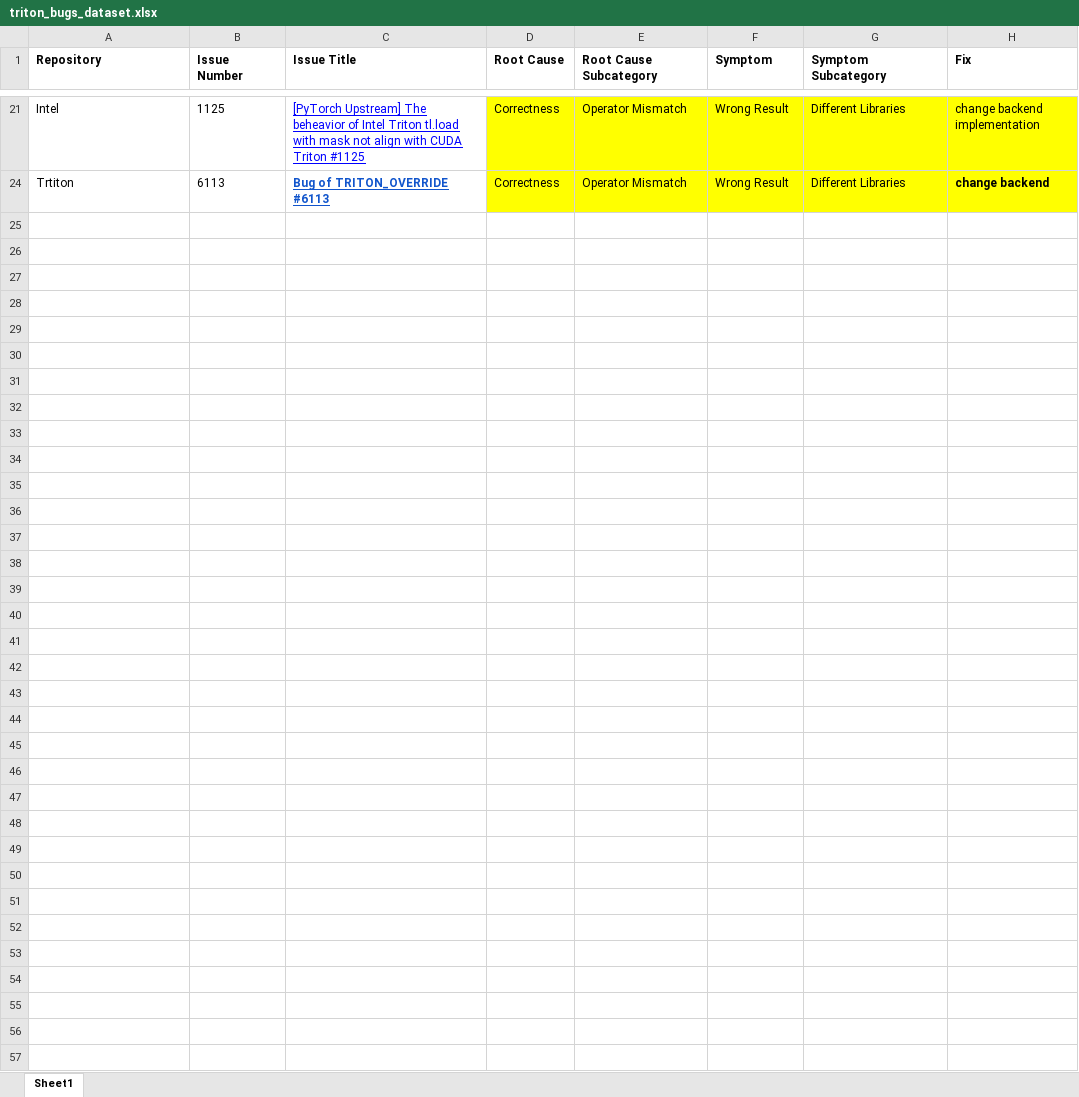
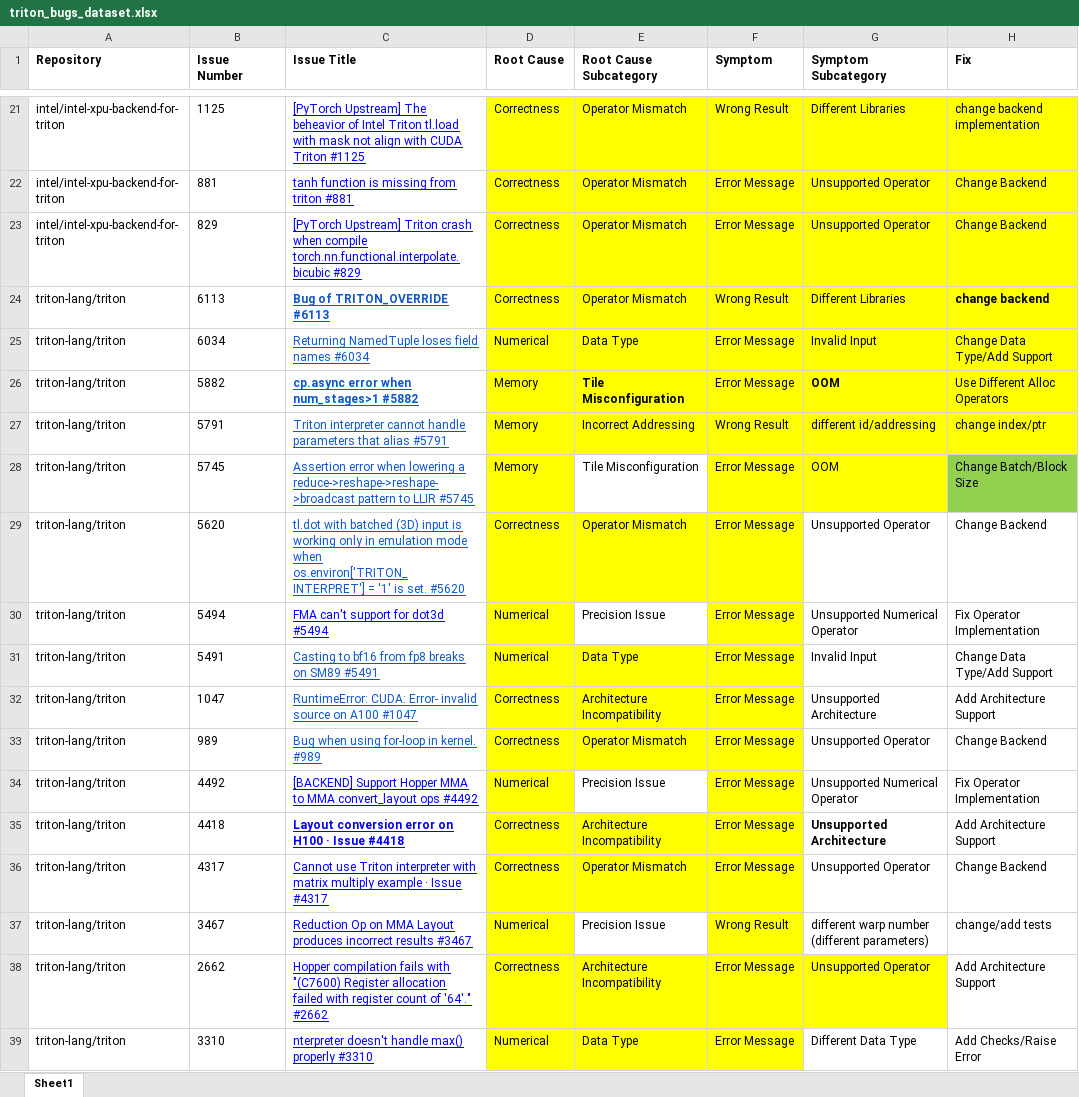
Before and after one commit to anonymous-tritonbug/anonymous-tritonbug.github.io, an Excel workbook: static/triton_bugs_dataset.xlsx, sheet Sheet1, drawn as a sheet; only a part is shown, gaps mark what is left out; values as stored, in another font and other column widths than the file's, no borders; the diff covers the shown part only; the diff names each change by its address in the sheet, - before the commit and + after, or states it on an @@ line.

Commit message:
Added Hyperlink to Issue title

```diff
--- a/static/triton_bugs_dataset.xlsx (sheet Sheet1)
+++ b/static/triton_bugs_dataset.xlsx (sheet Sheet1)
-A21 (Repository): Intel
+A21 (Repository): intel/intel-xpu-backend-for-triton
+row 22: intel/intel-xpu-backend-for-triton | 881 | tanh function is missing from triton #881 | Correctness | Operator Mismatch | Error Message | Unsupported Operator | Change Backend
+row 23: intel/intel-xpu-backend-for-triton | 829 | [PyTorch Upstream] Triton crash when compile torch.nn.functional.interpolate.bicubic #829 | Correctness | Operator Mismatch | Error Message | Unsupported Operator | Change Backend
-A24 (Repository): Trtiton
+A24 (Repository): triton-lang/triton
+row 25: triton-lang/triton | 6034 | Returning NamedTuple loses field names #6034 | Numerical | Data Type | Error Message | Invalid Input | Change Data Type/Add Support
+row 26: triton-lang/triton | 5882 | cp.async error when num_stages>1 #5882 | Memory | Tile Misconfiguration | Error Message | OOM | Use Different Alloc Operators
+row 27: triton-lang/triton | 5791 | Triton interpreter cannot handle parameters that alias #5791 | Memory | Incorrect Addressing | Wrong Result | different id/addressing | change index/ptr
+row 28: triton-lang/triton | 5745 | Assertion error when lowering a reduce->reshape->reshape->broadcast pattern to LLIR #5745 | Memory | Tile Misconfiguration | Error Message | OOM | Change Batch/Block Size
+row 29: triton-lang/triton | 5620 | tl.dot with batched (3D) input is working only in emulation mode when os.environ['TRITON_INTERPRET'] = '1' is set. #5620 | Correctness | Operator Mismatch | Error Message | Unsupported Operator | Change Backend
+row 30: triton-lang/triton | 5494 | FMA can't support for dot3d #5494 | Numerical | Precision Issue | Error Message | Unsupported Numerical Operator | Fix Operator Implementation
+row 31: triton-lang/triton | 5491 | Casting to bf16 from fp8 breaks on SM89 #5491 | Numerical | Data Type | Error Message | Invalid Input | Change Data Type/Add Support
+row 32: triton-lang/triton | 1047 | RuntimeError: CUDA: Error- invalid source on A100 #1047 | Correctness | Architecture Incompatibility | Error Message | Unsupported Architecture | Add Architecture Support
+row 33: triton-lang/triton | 989 | Bug when using for-loop in kernel. #989 | Correctness | Operator Mismatch | Error Message | Unsupported Operator | Change Backend
+row 34: triton-lang/triton | 4492 | [BACKEND] Support Hopper MMA to MMA convert_layout ops #4492 | Numerical | Precision Issue | Error Message | Unsupported Numerical Operator | Fix Operator Implementation
+row 35: triton-lang/triton | 4418 | Layout conversion error on H100 · Issue #4418 | Correctness | Architecture Incompatibility | Error Message | Unsupported Architecture | Add Architecture Support
+row 36: triton-lang/triton | 4317 | Cannot use Triton interpreter with matrix multiply example · Issue #4317 | Correctness | Operator Mismatch | Error Message | Unsupported Operator | Change Backend
+row 37: triton-lang/triton | 3467 | Reduction Op on MMA Layout produces incorrect results #3467 | Numerical | Precision Issue | Wrong Result | different warp number (different parameters) | change/add tests
+row 38: triton-lang/triton | 2662 | Hopper compilation fails with "(C7600) Register allocation failed with register count of '64'." #2662 | Correctness | Architecture Incompatibility | Error Message | Unsupported Operator | Add Architecture Support
+row 39: triton-lang/triton | 3310 | nterpreter doesn't handle max() properly #3310 | Numerical | Data Type | Error Message | Different Data Type | Add Checks/Raise Error
```
Also changed, not shown: 34 added rows, 8 hidden or unhidden rows and 1 edited cell elsewhere in this sheet, hidden cells, 2 other files.
